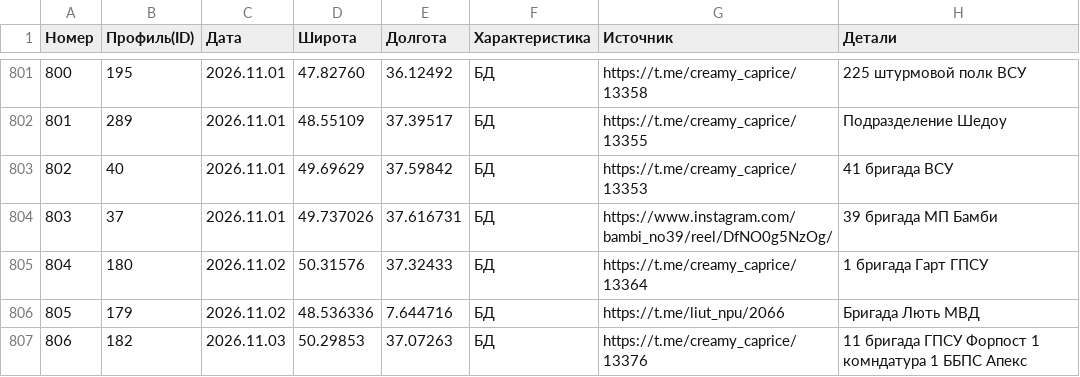
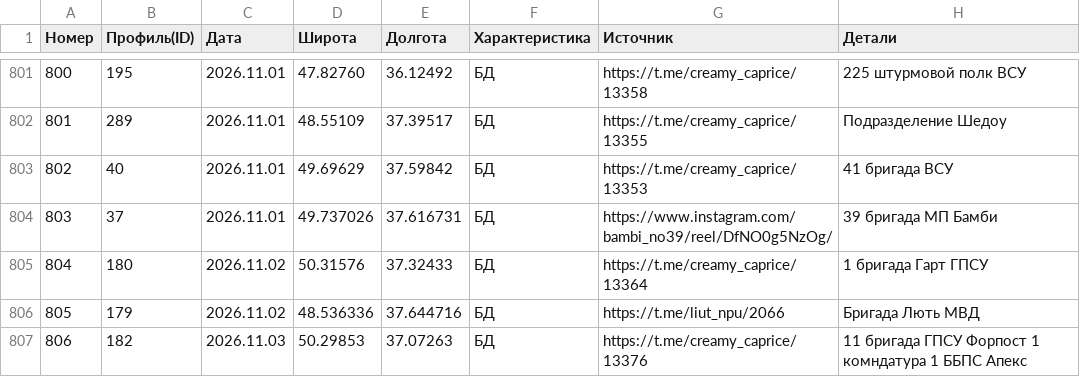
Before and after one commit to creamy-caprice/dataviewer, a CSV file: kml/Geolocations/UnitsUA.csv, drawn as a sheet; only a part is shown, gaps mark what is left out.

Commit message:
update UnitsUA.csv 2026-11-03 23:20

```diff
--- a/kml/Geolocations/UnitsUA.csv
+++ b/kml/Geolocations/UnitsUA.csv
@@ -805,3 +805,3 @@
 804,180,2026.11.02,50.31576,37.32433,БД,https://t.me/creamy_caprice/13364,1 бригада Гарт ГПСУ
-805,179,2026.11.02,48.536336,7.644716,БД,https://t.me/liut_npu/2066,Бригада Лють МВД
+805,179,2026.11.02,48.536336,37.644716,БД,https://t.me/liut_npu/2066,Бригада Лють МВД
 806,182,2026.11.03,50.29853,37.07263,БД,https://t.me/creamy_caprice/13376,11 бригада ГПСУ Форпост 1 комндатура 1 ББПС Апекс
```
